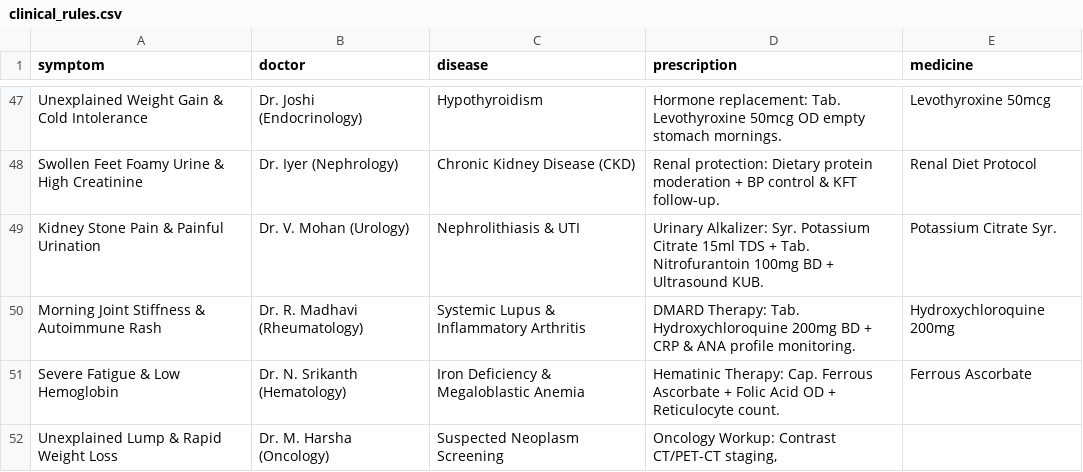
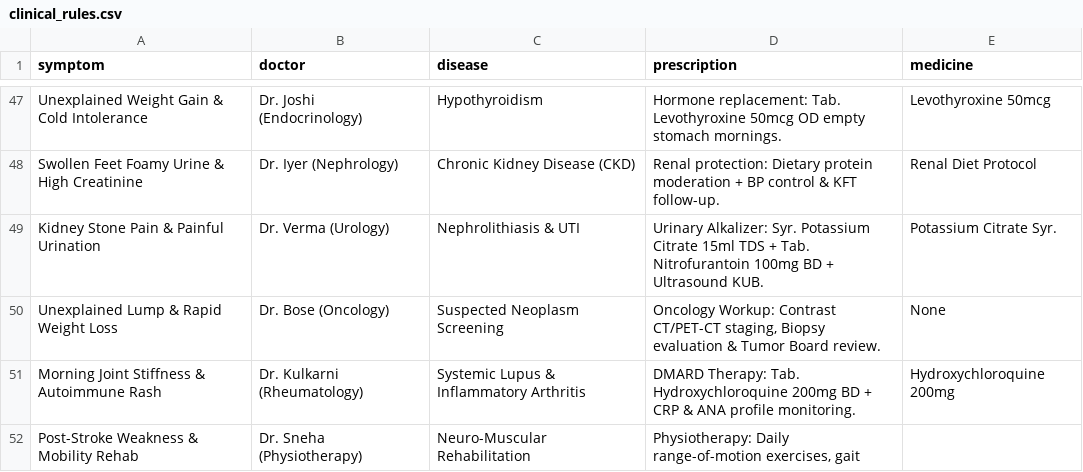
Before and after one commit to chiranjeeviagv/Patient-management, a CSV file: data/clinical_rules.csv, drawn as a sheet; only a part is shown, gaps mark what is left out.

Commit message:
Update clinical_rules.csv

```diff
--- a/data/clinical_rules.csv
+++ b/data/clinical_rules.csv
@@ -48,6 +48,6 @@ Unexplained Weight Gain & Cold Intolerance,Dr. Joshi (Endocrinology),Hypothyroid
 Swollen Feet Foamy Urine & High Creatinine,Dr. Iyer (Nephrology),Chronic Kidney Disease (CKD),"Renal protection: Dietary protein moderation + BP control & KFT follow-up.",Renal Diet Protocol
-Kidney Stone Pain & Painful Urination,Dr. V. Mohan (Urology),Nephrolithiasis & UTI,"Urinary Alkalizer: Syr. Potassium Citrate 15ml TDS + Tab. Nitrofurantoin 100mg BD + Ultrasound KUB.",Potassium Citrate Syr.
-Morning Joint Stiffness & Autoimmune Rash,Dr. R. Madhavi (Rheumatology),Systemic Lupus & Inflammatory Arthritis,"DMARD Therapy: Tab. Hydroxychloroquine 200mg BD + CRP & ANA profile monitoring.",Hydroxychloroquine 200mg
-Severe Fatigue & Low Hemoglobin,Dr. N. Srikanth (Hematology),Iron Deficiency & Megaloblastic Anemia,"Hematinic Therapy: Cap. Ferrous Ascorbate + Folic Acid OD + Reticulocyte count.",Ferrous Ascorbate
-Unexplained Lump & Rapid Weight Loss,Dr. M. Harsha (Oncology),Suspected Neoplasm Screening,"Oncology Workup: Contrast CT/PET-CT staging,
-
+Kidney Stone Pain & Painful Urination,Dr. Verma (Urology),Nephrolithiasis & UTI,"Urinary Alkalizer: Syr. Potassium Citrate 15ml TDS + Tab. Nitrofurantoin 100mg BD + Ultrasound KUB.",Potassium Citrate Syr.
+Unexplained Lump & Rapid Weight Loss,Dr. Bose (Oncology),Suspected Neoplasm Screening,"Oncology Workup: Contrast CT/PET-CT staging, Biopsy evaluation & Tumor Board review.",None
+Morning Joint Stiffness & Autoimmune Rash,Dr. Kulkarni (Rheumatology),Systemic Lupus & Inflammatory Arthritis,"DMARD Therapy: Tab. Hydroxychloroquine 200mg BD + CRP & ANA profile monitoring.",Hydroxychloroquine 200mg
+Post-Stroke Weakness & Mobility Rehab,Dr. Sneha (Physiotherapy),Neuro-Muscular Rehabilitation,"Physiotherapy: Daily range-of-motion exercises, gait
+
```
